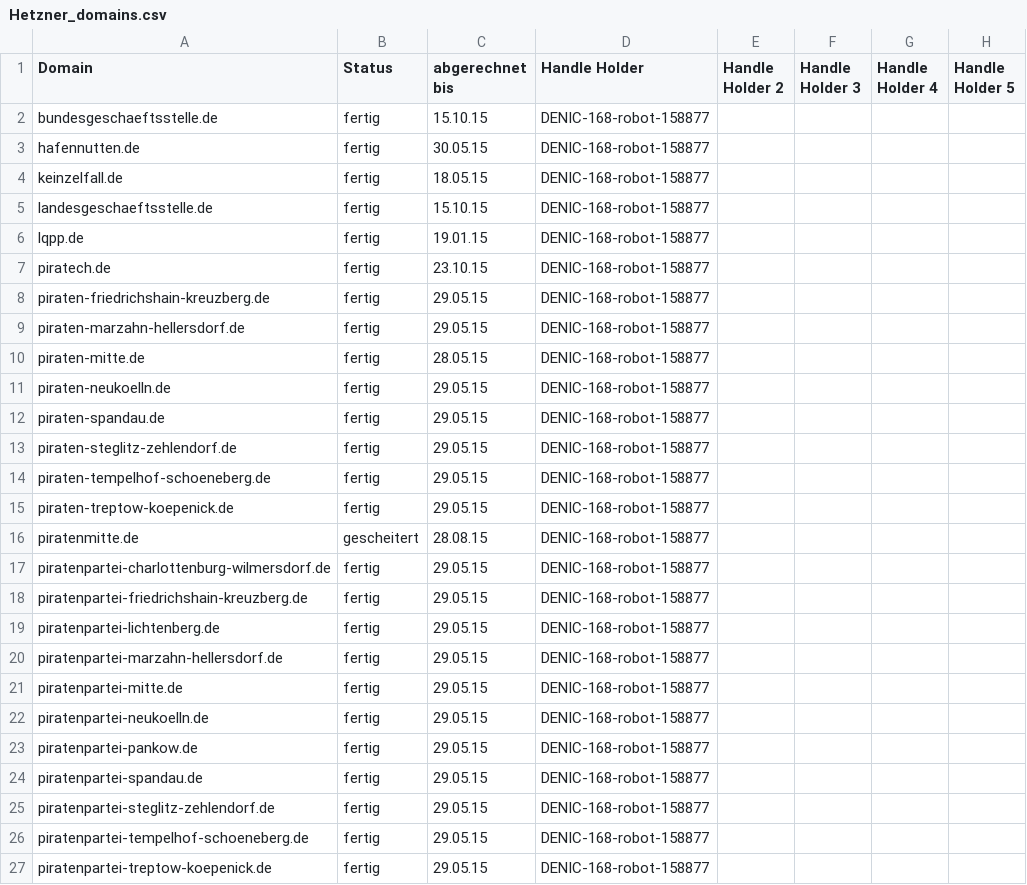
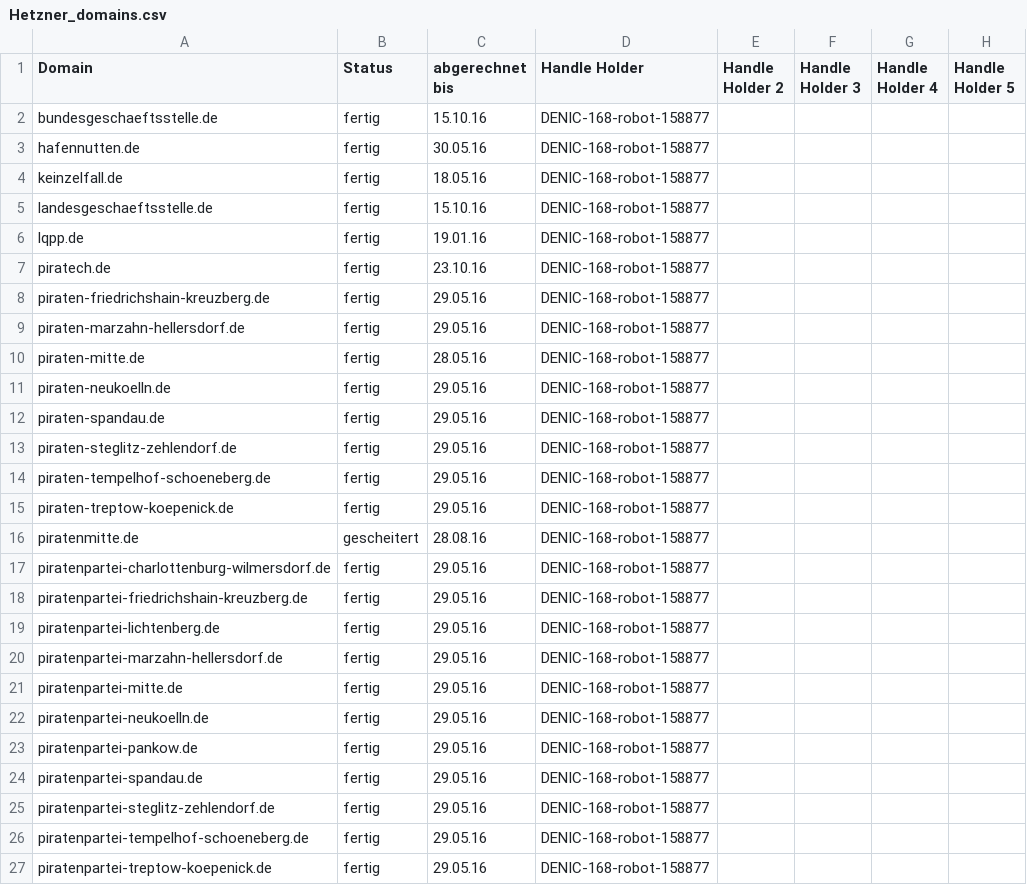
Before and after one commit to piratech/piratech, a CSV file: dns/Hetzner_domains.csv, drawn as a sheet; only a part is shown; the diff names each change by its address in the sheet, - before the commit and + after, or states it on an @@ line.

Commit message:
Update Hetzner_domains.csv

```diff
--- a/dns/Hetzner_domains.csv
+++ b/dns/Hetzner_domains.csv
-C2 (abgerechnet bis): 15.10.15
+C2 (abgerechnet bis): 15.10.16
-C3 (abgerechnet bis): 30.05.15
+C3 (abgerechnet bis): 30.05.16
-C4 (abgerechnet bis): 18.05.15
+C4 (abgerechnet bis): 18.05.16
-C5 (abgerechnet bis): 15.10.15
+C5 (abgerechnet bis): 15.10.16
-C6 (abgerechnet bis): 19.01.15
+C6 (abgerechnet bis): 19.01.16
-C7 (abgerechnet bis): 23.10.15
+C7 (abgerechnet bis): 23.10.16
-C8:C9 (abgerechnet bis): 29.05.15
+C8:C9 (abgerechnet bis): 29.05.16
-C10 (abgerechnet bis): 28.05.15
+C10 (abgerechnet bis): 28.05.16
-C11:C15 (abgerechnet bis): 29.05.15
+C11:C15 (abgerechnet bis): 29.05.16
-C16 (abgerechnet bis): 28.08.15
+C16 (abgerechnet bis): 28.08.16
-C17:C27 (abgerechnet bis): 29.05.15
+C17:C27 (abgerechnet bis): 29.05.16
```
